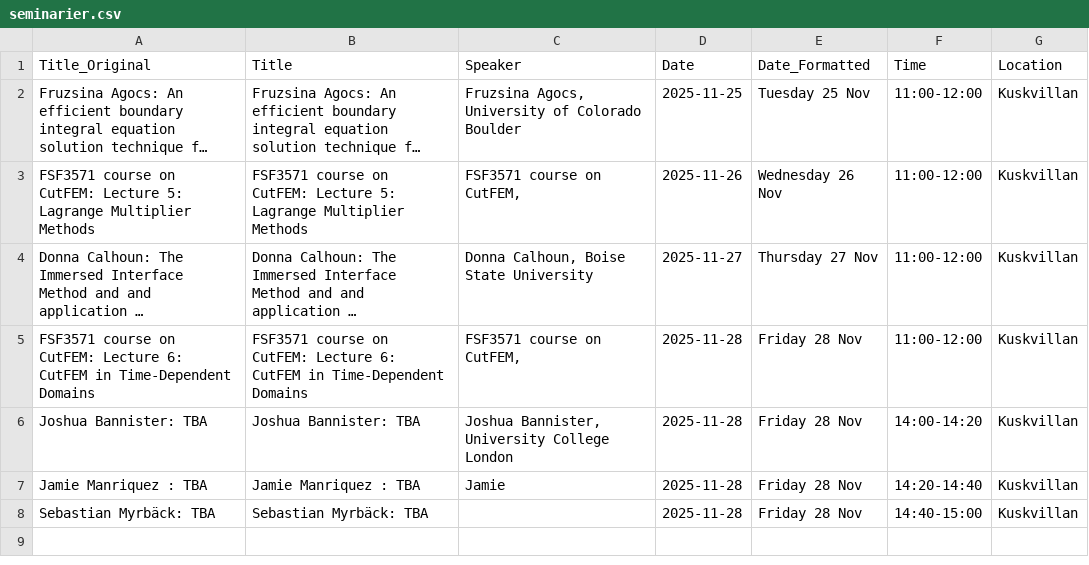
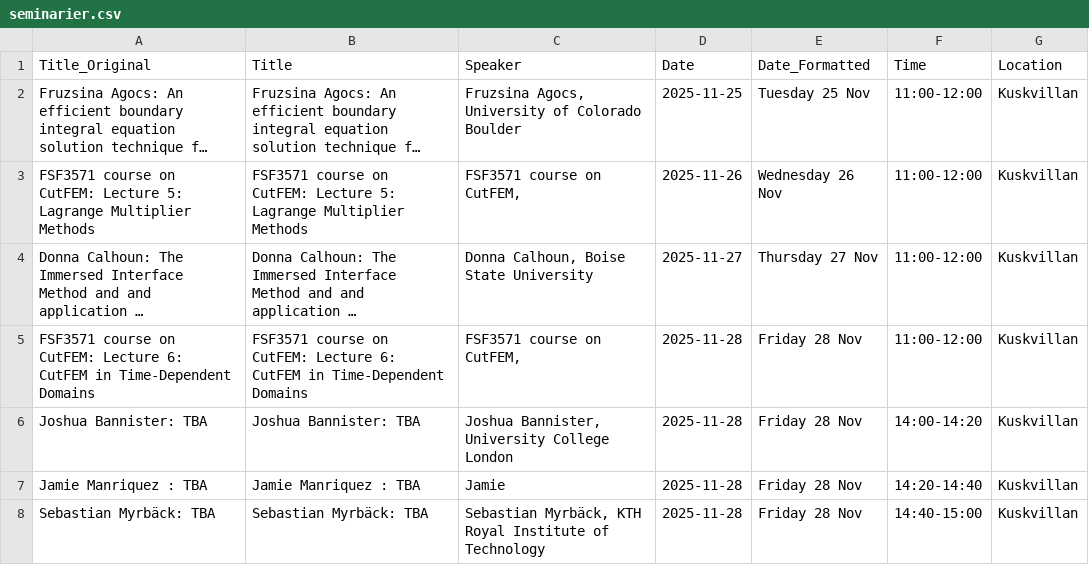
Before and after one commit to djkrull/iml_smartsign, a CSV file: seminarier.csv, drawn as a sheet; long unchanged cells end in ….

```diff
--- a/seminarier.csv
+++ b/seminarier.csv
@@ -7,2 +7,2 @@ Joshua Bannister: TBA,Joshua Bannister: TBA,"Joshua Bannister, University Colleg
 Jamie Manriquez : TBA,Jamie Manriquez : TBA,Jamie,2025-11-28,Friday 28 Nov,14:20-14:40,Kuskvillan
-Sebastian Myrbäck: TBA,Sebastian Myrbäck: TBA,,2025-11-28,Friday 28 Nov,14:40-15:00,Kuskvillan
+Sebastian Myrbäck: TBA,Sebastian Myrbäck: TBA,"Sebastian Myrbäck, KTH Royal Institute of Technology",2025-11-28,Friday 28 Nov,14:40-15:00,Kuskvillan
```
Also changed, not shown: 2 other files.
